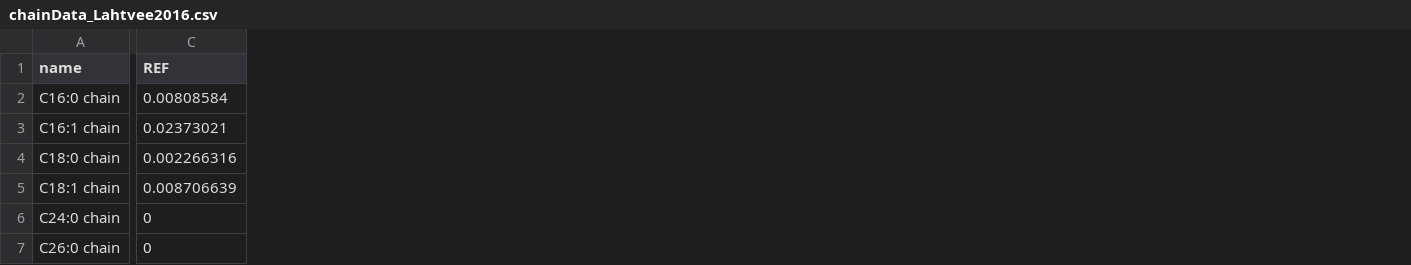
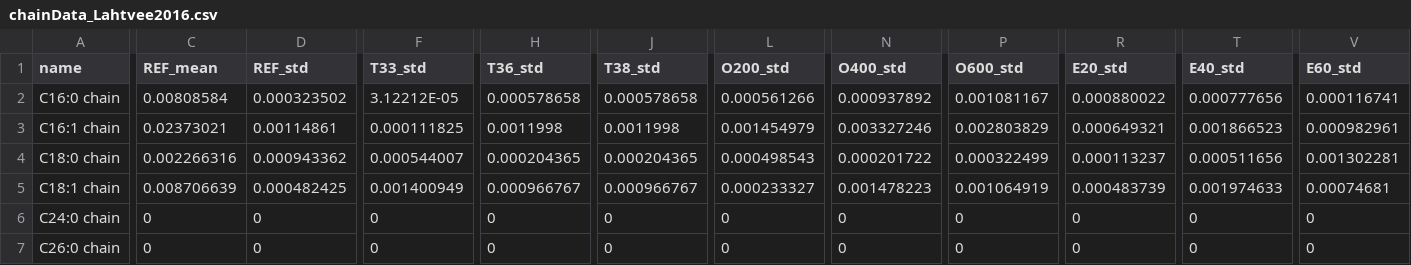
Before and after one commit to SysBioChalmers/SLIMEr, a CSV file: data/chainData_Lahtvee2016.csv, drawn as a sheet; only a part is shown, gaps mark what is left out; the diff covers the shown part only; the diff names each change by its address in the sheet, - before the commit and + after, or states it on an @@ line.

Commit message:
feat: std for Lahtvee chain data

```diff
--- a/data/chainData_Lahtvee2016.csv
+++ b/data/chainData_Lahtvee2016.csv
+column D (REF_std), rows 2-7: 0.000323502 | 0.00114861 | 0.000943362 | 0.000482425 | 0 | 0
+column F (T33_std), rows 2-7: 3.12212E-05 | 0.000111825 | 0.000544007 | 0.001400949 | 0 | 0
+column H (T36_std), rows 2-7: 0.000578658 | 0.0011998 | 0.000204365 | 0.000966767 | 0 | 0
+column J (T38_std), rows 2-7: 0.000578658 | 0.0011998 | 0.000204365 | 0.000966767 | 0 | 0
+column L (O200_std), rows 2-7: 0.000561266 | 0.001454979 | 0.000498543 | 0.000233327 | 0 | 0
+column N (O400_std), rows 2-7: 0.000937892 | 0.003327246 | 0.000201722 | 0.001478223 | 0 | 0
+column P (O600_std), rows 2-7: 0.001081167 | 0.002803829 | 0.000322499 | 0.001064919 | 0 | 0
+column R (E20_std), rows 2-7: 0.000880022 | 0.000649321 | 0.000113237 | 0.000483739 | 0 | 0
+column T (E40_std), rows 2-7: 0.000777656 | 0.001866523 | 0.000511656 | 0.001974633 | 0 | 0
+column V (E60_std), rows 2-7: 0.000116741 | 0.000982961 | 0.001302281 | 0.00074681 | 0 | 0
-C1: REF
+C1: REF_mean
```
Also changed, not shown: 9 edited cells elsewhere in this file, 5 other files.
